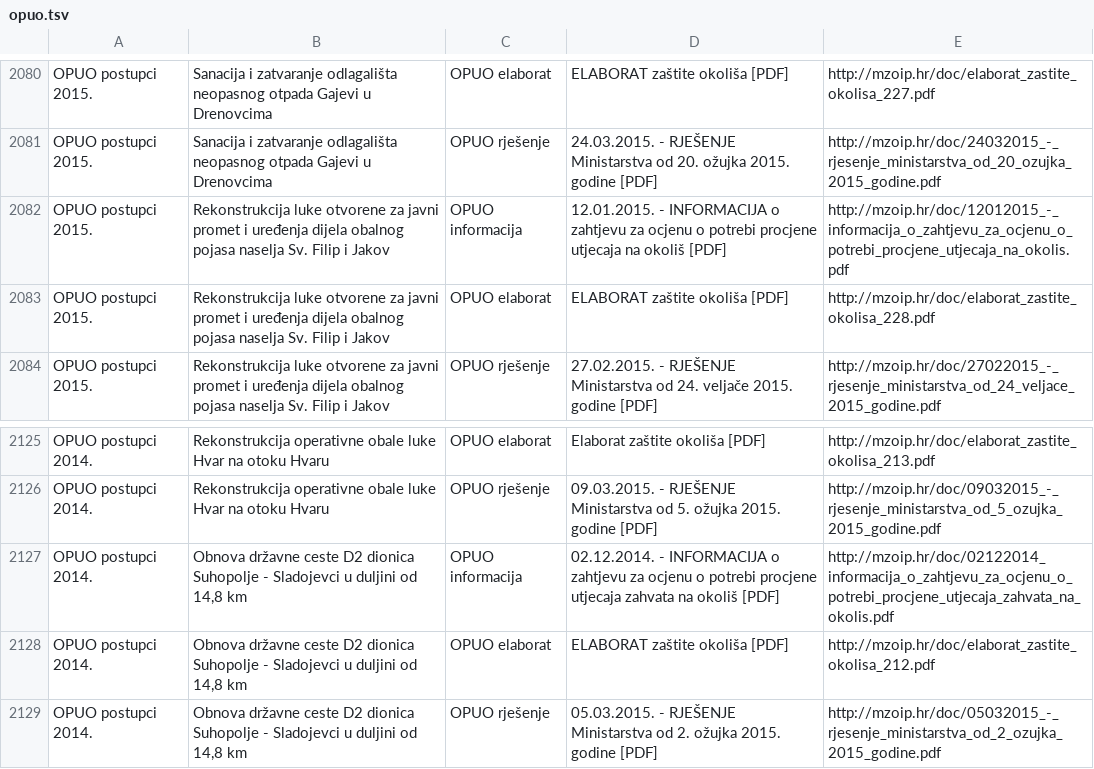
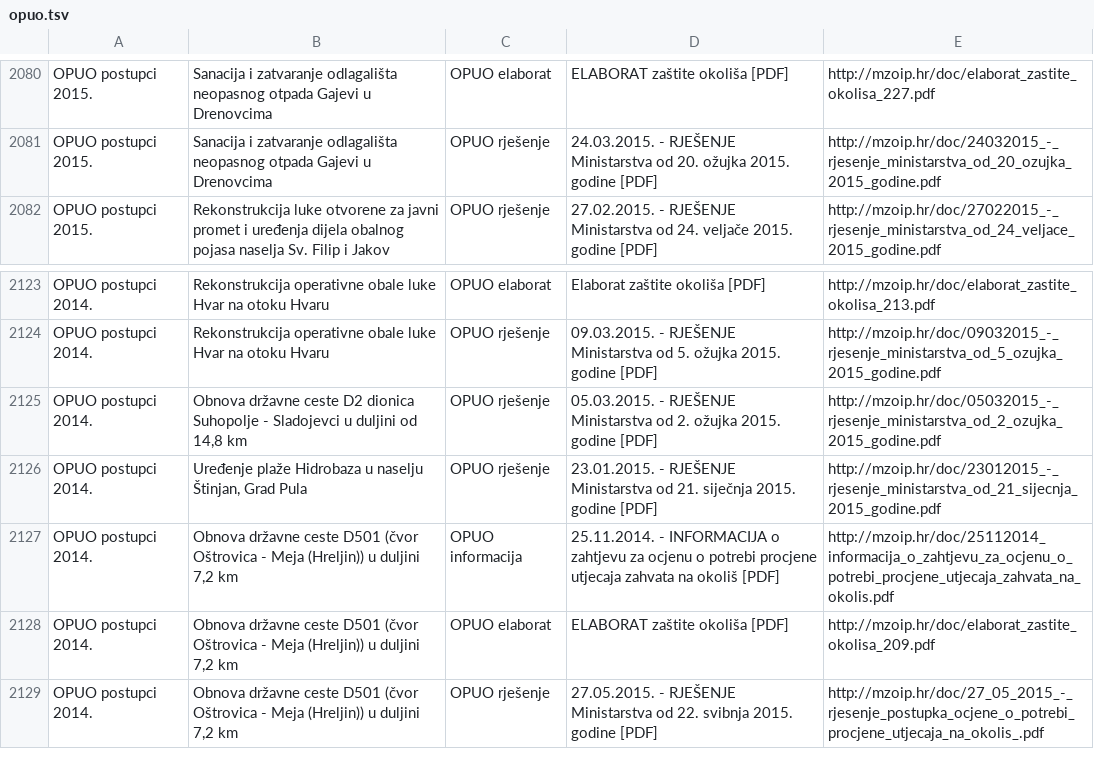
Before and after one commit to udruga-biom/puo-arhiva, a TSV file: opuo.tsv, drawn as a sheet; only a part is shown, gaps mark what is left out; the shorter side is filled out with more unchanged rows; the diff names each change by its address in the sheet, - before the commit and + after, or states it on an @@ line.

```diff
--- a/opuo.tsv
+++ b/opuo.tsv
-row 2082: OPUO postupci 2015. | Rekonstrukcija luke otvorene za javni promet i uređenja dijela obalnog pojasa naselja Sv. Filip i Jakov | OPUO informacija | 12.01.2015. - INFORMACIJA o zahtjevu za ocjenu o potrebi procjene utjecaja na okoliš [PDF] | http://mzoip.hr/doc/12012015_-_informacija_o_zahtjevu_za_ocjenu_o_potrebi_procjene_utjecaja_na_okolis.pdf
-row 2083: OPUO postupci 2015. | Rekonstrukcija luke otvorene za javni promet i uređenja dijela obalnog pojasa naselja Sv. Filip i Jakov | OPUO elaborat | ELABORAT zaštite okoliša [PDF] | http://mzoip.hr/doc/elaborat_zastite_okolisa_228.pdf
-row 2127: OPUO postupci 2014. | Obnova državne ceste D2 dionica Suhopolje - Sladojevci u duljini od 14,8 km | OPUO informacija | 02.12.2014. - INFORMACIJA o zahtjevu za ocjenu o potrebi procjene utjecaja zahvata na okoliš [PDF] | http://mzoip.hr/doc/02122014_informacija_o_zahtjevu_za_ocjenu_o_potrebi_procjene_utjecaja_zahvata_na_okolis.pdf
-row 2128: OPUO postupci 2014. | Obnova državne ceste D2 dionica Suhopolje - Sladojevci u duljini od 14,8 km | OPUO elaborat | ELABORAT zaštite okoliša [PDF] | http://mzoip.hr/doc/elaborat_zastite_okolisa_212.pdf
```
Also changed, not shown: puo.tsv.
